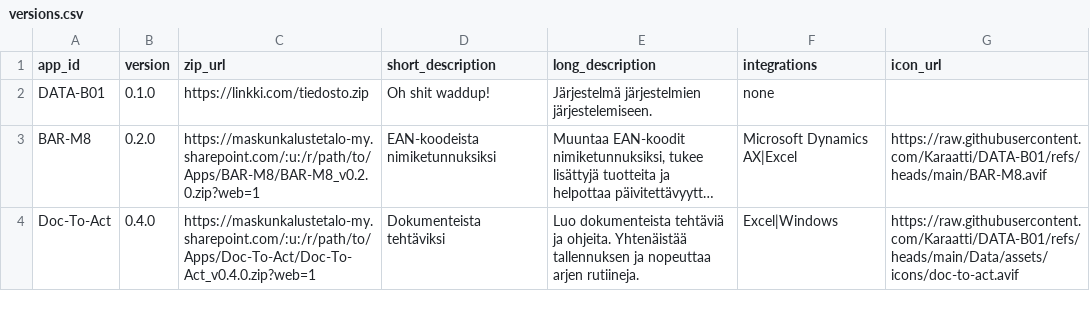
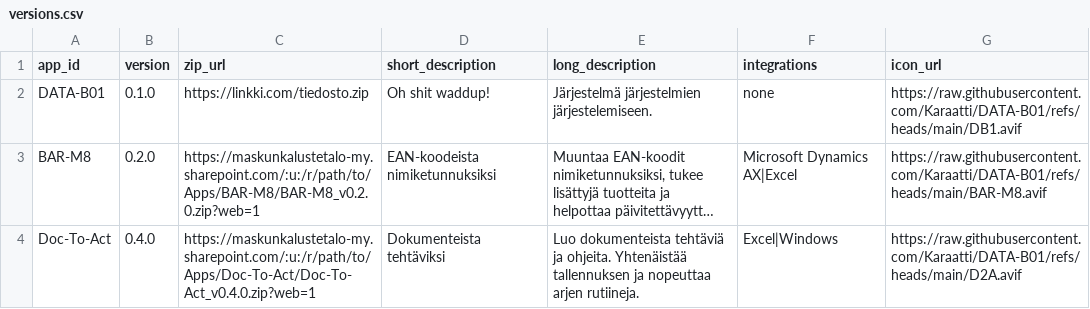
Before and after one commit to Karaatti/DATA-B01, a CSV file: versions.csv, drawn as a sheet; long unchanged cells end in …; the diff names each change by its address in the sheet, - before the commit and + after, or states it on an @@ line.

Commit message:
Update versions.csv

```diff
--- a/versions.csv
+++ b/versions.csv
-G2 (icon_url): (empty)
+G2 (icon_url): https://raw.githubusercontent.com/Karaatti/DATA-B01/refs/heads/main/DB1.avif
-G4 (icon_url): https://raw.githubusercontent.com/Karaatti/DATA-B01/refs/heads/main/Data/assets/icons/doc-to-act.avif
+G4 (icon_url): https://raw.githubusercontent.com/Karaatti/DATA-B01/refs/heads/main/D2A.avif
```
